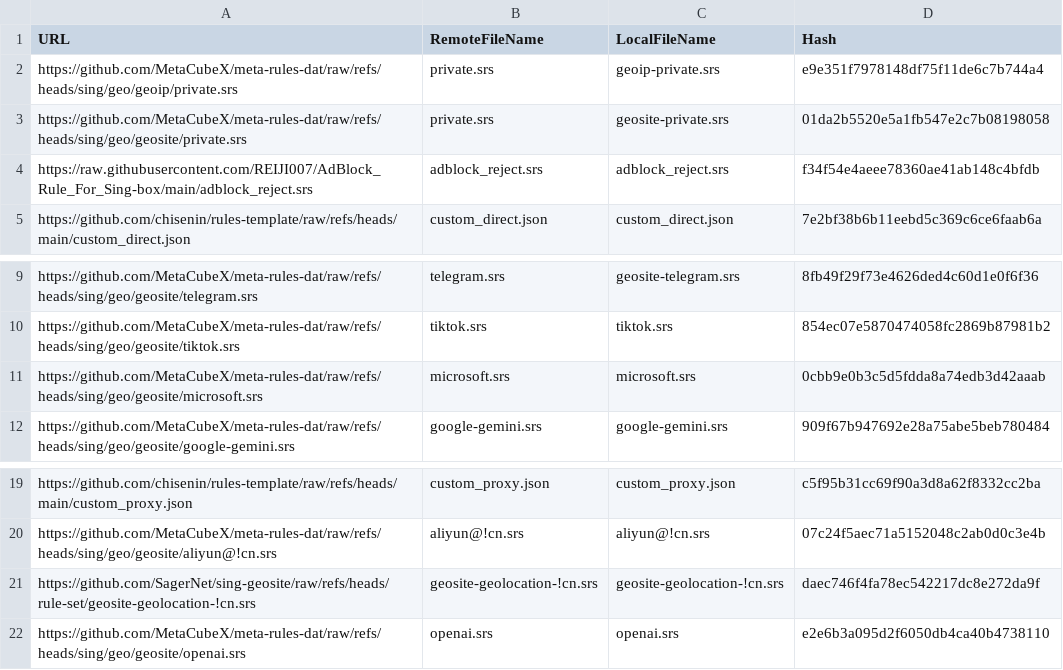
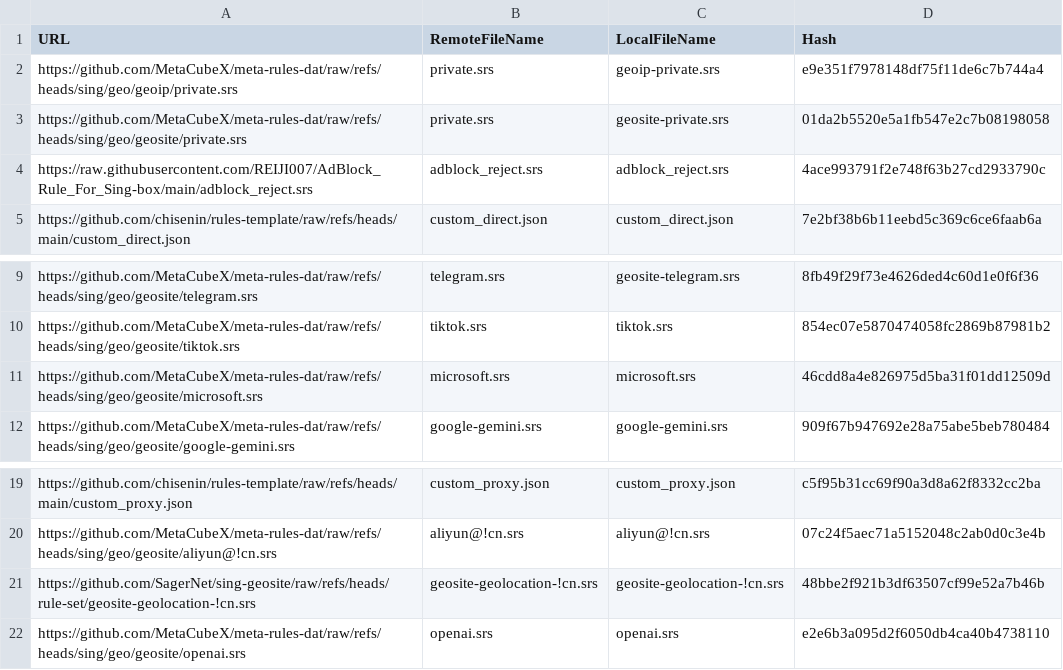
Before and after one commit to chisenin/rules-template, a CSV file: mapping.csv, drawn as a sheet; only a part is shown, gaps mark what is left out.

```diff
--- a/mapping.csv
+++ b/mapping.csv
@@ -3,3 +3,3 @@ https://github.com/MetaCubeX/meta-rules-dat/raw/refs/heads/sing/geo/geoip/privat
 https://github.com/MetaCubeX/meta-rules-dat/raw/refs/heads/sing/geo/geosite/private.srs,private.srs,geosite-private.srs,01da2b5520e5a1fb547e2c7b08198058
-https://raw.githubusercontent.com/REIJI007/AdBlock_Rule_For_Sing-box/main/adblock_reject.srs,adblock_reject.srs,adblock_reject.srs,f34f54e4aeee78360ae41ab148c4bfdb
+https://raw.githubusercontent.com/REIJI007/AdBlock_Rule_For_Sing-box/main/adblock_reject.srs,adblock_reject.srs,adblock_reject.srs,4ace993791f2e748f63b27cd2933790c
 https://github.com/chisenin/rules-template/raw/refs/heads/main/custom_direct.json,custom_direct.json,custom_direct.json,7e2bf38b6b11eebd5c369c6ce6faab6a
@@ -10,3 +10,3 @@ https://github.com/MetaCubeX/meta-rules-dat/raw/refs/heads/sing/geo/geosite/tele
 https://github.com/MetaCubeX/meta-rules-dat/raw/refs/heads/sing/geo/geosite/tiktok.srs,tiktok.srs,tiktok.srs,854ec07e5870474058fc2869b87981b2
-https://github.com/MetaCubeX/meta-rules-dat/raw/refs/heads/sing/geo/geosite/microsoft.srs,microsoft.srs,microsoft.srs,0cbb9e0b3c5d5fdda8a74edb3d42aaab
+https://github.com/MetaCubeX/meta-rules-dat/raw/refs/heads/sing/geo/geosite/microsoft.srs,microsoft.srs,microsoft.srs,46cdd8a4e826975d5ba31f01dd12509d
 https://github.com/MetaCubeX/meta-rules-dat/raw/refs/heads/sing/geo/geosite/google-gemini.srs,google-gemini.srs,google-gemini.srs,909f67b947692e28a75abe5beb780484
@@ -20,3 +20,3 @@ https://github.com/chisenin/rules-template/raw/refs/heads/main/custom_proxy.json
 https://github.com/MetaCubeX/meta-rules-dat/raw/refs/heads/sing/geo/geosite/aliyun@!cn.srs,aliyun@!cn.srs,aliyun@!cn.srs,07c24f5aec71a5152048c2ab0d0c3e4b
-https://github.com/SagerNet/sing-geosite/raw/refs/heads/rule-set/geosite-geolocation-!cn.srs,geosite-geolocation-!cn.srs,geosite-geolocation-!cn.srs,daec746f4fa78ec542217dc8e272da9f
+https://github.com/SagerNet/sing-geosite/raw/refs/heads/rule-set/geosite-geolocation-!cn.srs,geosite-geolocation-!cn.srs,geosite-geolocation-!cn.srs,48bbe2f921b3df63507cf99e52a7b46b
 https://github.com/MetaCubeX/meta-rules-dat/raw/refs/heads/sing/geo/geosite/openai.srs,openai.srs,openai.srs,e2e6b3a095d2f6050db4ca40b4738110
```
Also changed, not shown: 3 other files.
